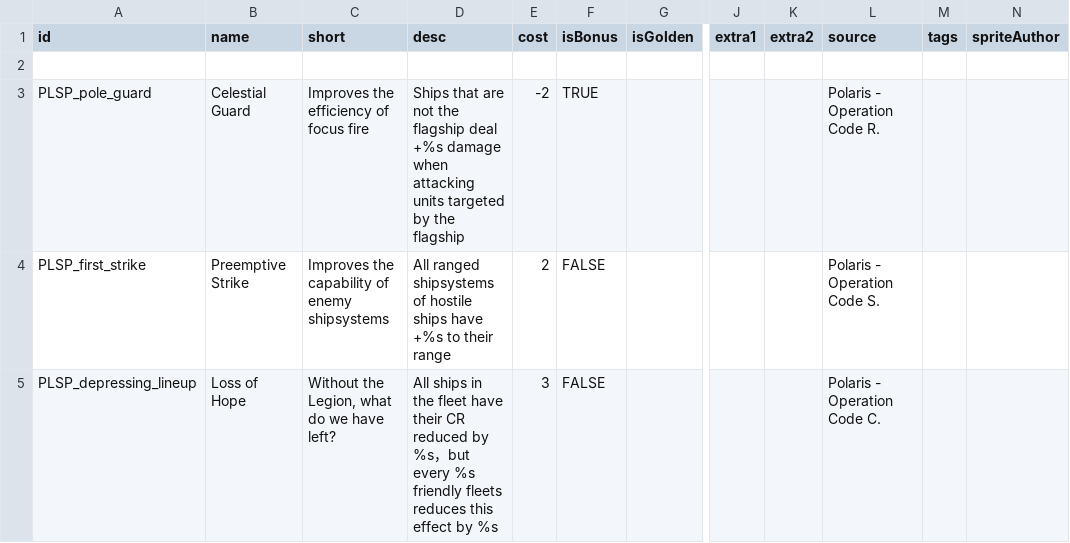
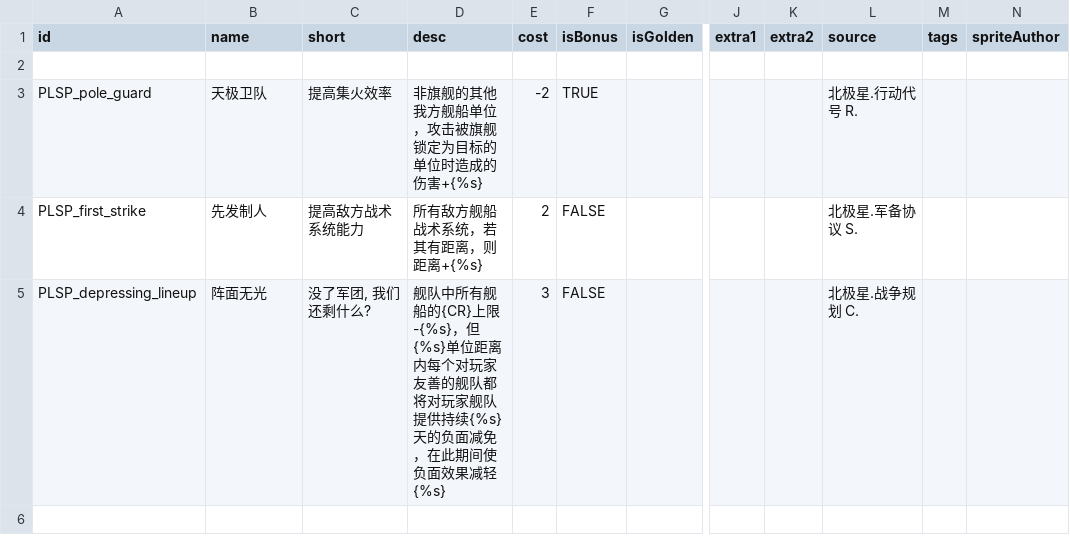
Before and after one commit to Iriscoral/StarsectorPolaris, a CSV file: data/campaign/UNGP_rules_CN.csv, drawn as a sheet; only a part is shown, gaps mark what is left out; the diff names each change by its address in the sheet, - before the commit and + after, or states it on an @@ line.

```diff
--- a/data/campaign/UNGP_rules_CN.csv
+++ b/data/campaign/UNGP_rules_CN.csv
-B3 (name): Celestial Guard
+B3 (name): 天极卫队
-C3 (short): Improves the efficiency of focus fire
+C3 (short): 提高集火效率
-D3 (desc): Ships that are not the flagship deal +%s damage when attacking units targeted by the flagship
+D3 (desc): 非旗舰的其他我方舰船单位，攻击被旗舰锁定为目标的单位时造成的伤害+{%s}
-L3 (source): Polaris - Operation Code R.
+L3 (source): 北极星.行动代号 R.
-B4 (name): Preemptive Strike
+B4 (name): 先发制人
-C4 (short): Improves the capability of enemy shipsystems
+C4 (short): 提高敌方战术系统能力
-D4 (desc): All ranged shipsystems of hostile ships have +%s to their range
+D4 (desc): 所有敌方舰船战术系统，若其有距离，则距离+{%s}
-L4 (source): Polaris - Operation Code S.
+L4 (source): 北极星.军备协议 S.
-B5 (name): Loss of Hope
+B5 (name): 阵面无光
-C5 (short): Without the Legion, what do we have left?
+C5 (short): 没了军团, 我们还剩什么?
-D5 (desc): All ships in the fleet have their CR reduced by %s，but every %s friendly fleets reduces this effect by %s
+D5 (desc): 舰队中所有舰船的{CR}上限-{%s}，但{%s}单位距离内每个对玩家友善的舰队都将对玩家舰队提供持续{%s}天的负面减免，在此期间使负面效果减轻{%s}
-L5 (source): Polaris - Operation Code C.
+L5 (source): 北极星.战争规划 C.
```
Also changed, not shown: data/campaign/rules.csv, data/shipsystems/ship_systems.csv, 15 other files.
